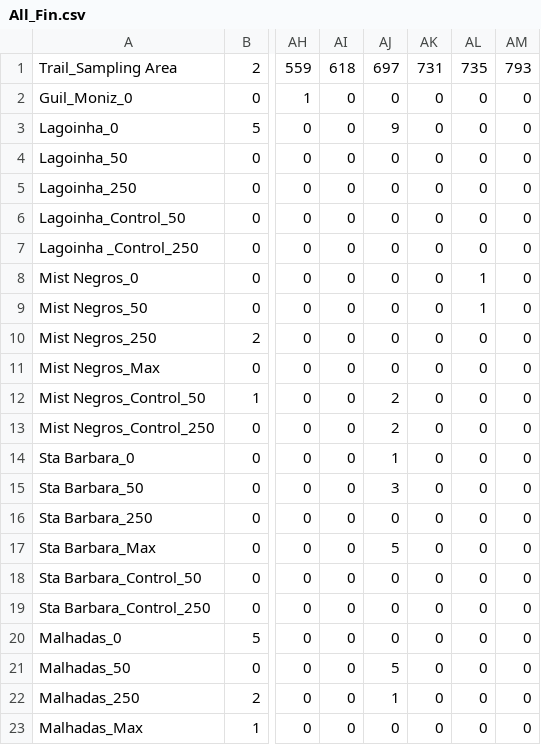
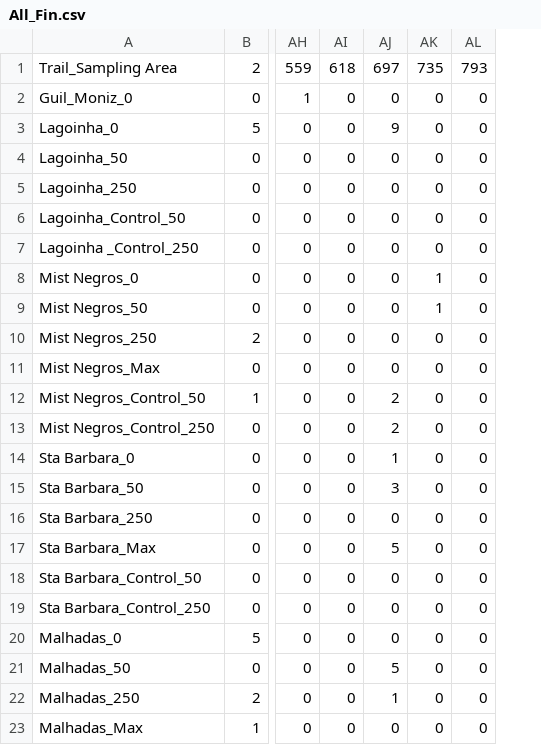
Before and after one commit to elprogramadordeldiablo/FinlandAnalysis, a CSV file: All_Fin.csv, drawn as a sheet; only a part is shown, gaps mark what is left out; the diff names each change by its address in the sheet, - before the commit and + after, or states it on an @@ line.

```diff
--- a/All_Fin.csv
+++ b/All_Fin.csv
-column AK, rows 1-23: 731 | 0 | 0 | 0 | 0 | 0 | 0 | 0 | 0 | 0 | 0 | 0 | 0 | 0 | 0 | 0 | 0 | 0 | 0 | 0 | 0 | 0 | 0
```
Also changed, not shown: 3 other files.
